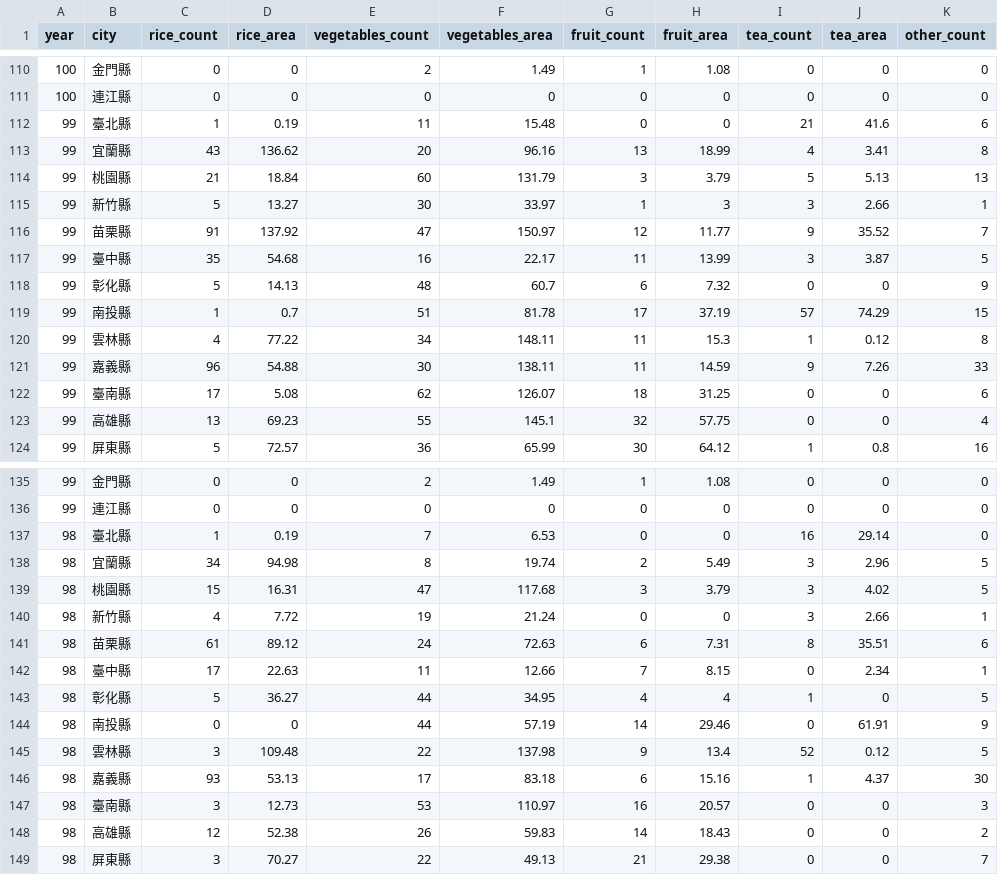
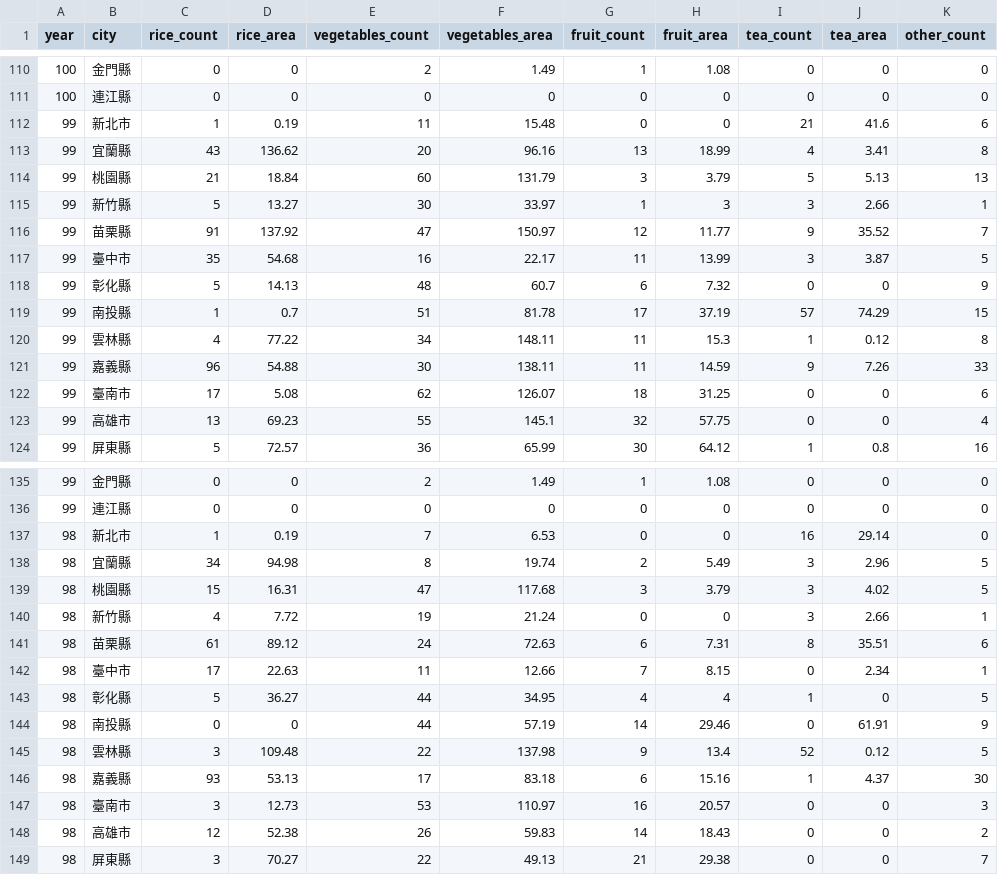
Before and after one commit to a706124/end_of_period, a CSV file: COA_OpenData.csv, drawn as a sheet; only a part is shown, gaps mark what is left out; the diff covers the shown part only; the diff names each change by its address in the sheet, - before the commit and + after, or states it on an @@ line.

Commit message:
Add files via upload

```diff
--- a/COA_OpenData.csv
+++ b/COA_OpenData.csv
-B112 (city): 臺北縣
+B112 (city): 新北市
-B117 (city): 臺中縣
+B117 (city): 臺中市
-B122 (city): 臺南縣
+B122 (city): 臺南市
-B123 (city): 高雄縣
+B123 (city): 高雄市
-B137 (city): 臺北縣
+B137 (city): 新北市
-B142 (city): 臺中縣
+B142 (city): 臺中市
-B147 (city): 臺南縣
+B147 (city): 臺南市
-B148 (city): 高雄縣
+B148 (city): 高雄市
```
Also changed, not shown: 20 edited cells elsewhere in this file.
